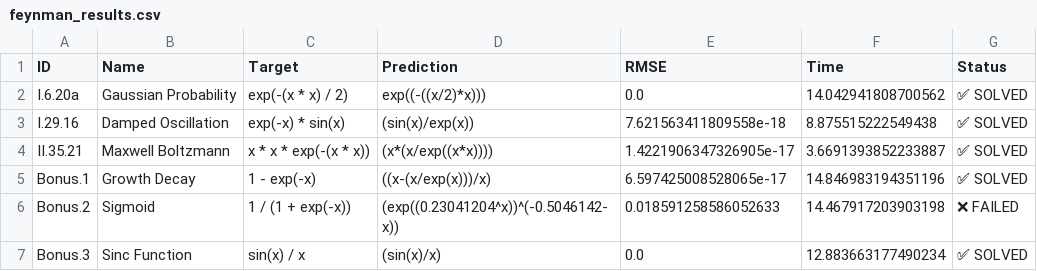
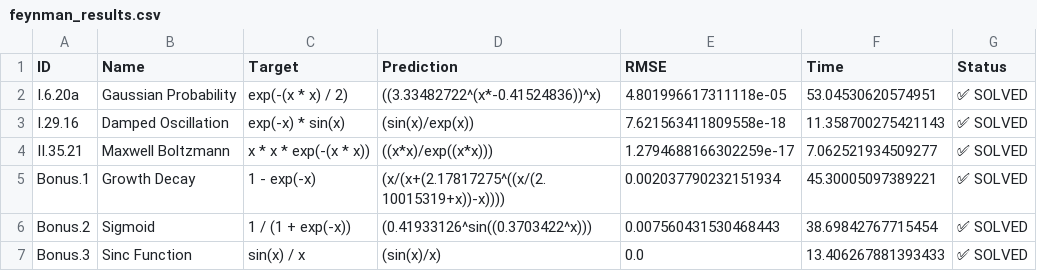
Before and after one commit to juansito17/RegresionSimbolica-PG, a CSV file: AlphaSymbolic/feynman_results.csv, drawn as a sheet.

```diff
--- a/AlphaSymbolic/feynman_results.csv
+++ b/AlphaSymbolic/feynman_results.csv
@@ -1,7 +1,7 @@
 ID,Name,Target,Prediction,RMSE,Time,Status
-I.6.20a,Gaussian Probability,exp(-(x * x) / 2),exp((-((x/2)*x))),0.0,14.042941808700562,✅ SOLVED
-I.29.16,Damped Oscillation,exp(-x) * sin(x),(sin(x)/exp(x)),7.621563411809558e-18,8.875515222549438,✅ SOLVED
-II.35.21,Maxwell Boltzmann,x * x * exp(-(x * x)),(x*(x/exp((x*x)))),1.4221906347326905e-17,3.6691393852233887,✅ SOLVED
-Bonus.1,Growth Decay,1 - exp(-x),((x-(x/exp(x)))/x),6.597425008528065e-17,14.846983194351196,✅ SOLVED
-Bonus.2,Sigmoid,1 / (1 + exp(-x)),(exp((0.23041204^x))^(-0.5046142-x)),0.018591258586052633,14.467917203903198,❌ FAILED
-Bonus.3,Sinc Function,sin(x) / x,(sin(x)/x),0.0,12.883663177490234,✅ SOLVED
+I.6.20a,Gaussian Probability,exp(-(x * x) / 2),((3.33482722^(x*-0.41524836))^x),4.801996617311118e-05,53.04530620574951,✅ SOLVED
+I.29.16,Damped Oscillation,exp(-x) * sin(x),(sin(x)/exp(x)),7.621563411809558e-18,11.358700275421143,✅ SOLVED
+II.35.21,Maxwell Boltzmann,x * x * exp(-(x * x)),((x*x)/exp((x*x))),1.2794688166302259e-17,7.062521934509277,✅ SOLVED
+Bonus.1,Growth Decay,1 - exp(-x),(x/(x+(2.17817275^((x/(2.10015319+x))-x)))),0.002037790232151934,45.30005097389221,✅ SOLVED
+Bonus.2,Sigmoid,1 / (1 + exp(-x)),(0.41933126^sin((0.3703422^x))),0.007560431530468443,38.69842767715454,✅ SOLVED
+Bonus.3,Sinc Function,sin(x) / x,(sin(x)/x),0.0,13.406267881393433,✅ SOLVED
```
Also changed, not shown: 8 other files.
